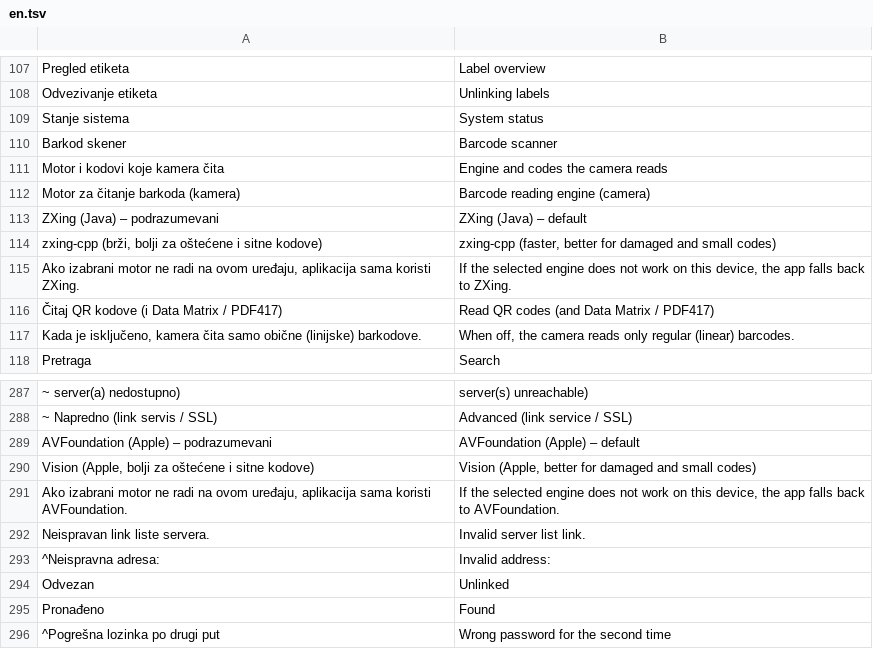
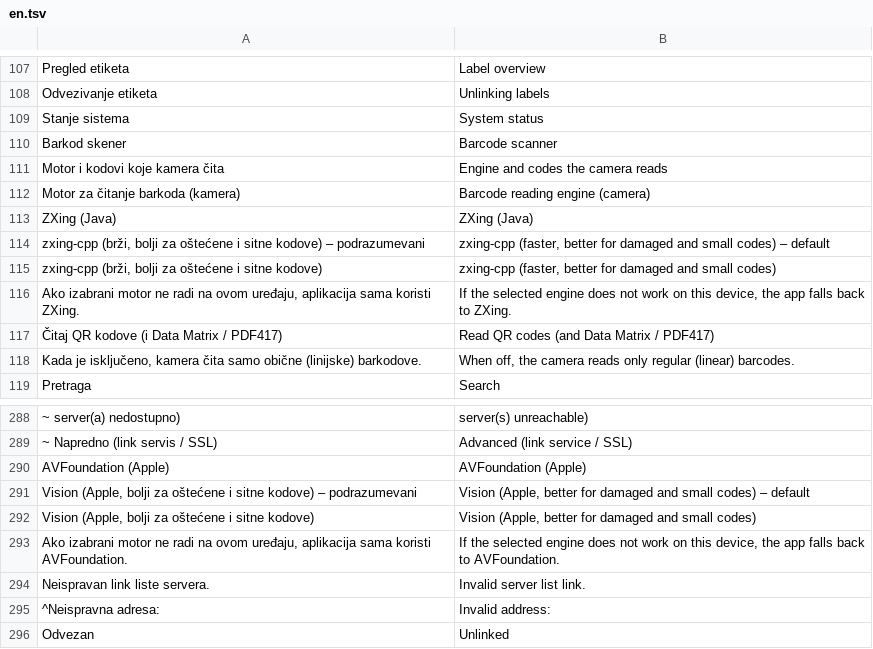
Before and after one commit to GakovicP/netplanet-elektronske-cene-ios, a TSV file: i18n/en.tsv, drawn as a sheet; only a part is shown, gaps mark what is left out; the shorter side is filled out with more unchanged rows; removed rows and columns are numbered as before the commit, all else as after; the diff names each change by its address in the sheet, - before the commit and + after, or states it on an @@ line.

```diff
--- a/i18n/en.tsv
+++ b/i18n/en.tsv
-row 113: ZXing (Java) – podrazumevani | ZXing (Java) – default
+row 113: ZXing (Java) | ZXing (Java)
+row 114: zxing-cpp (brži, bolji za oštećene i sitne kodove) – podrazumevani | zxing-cpp (faster, better for damaged and small codes) – default
-row 289: AVFoundation (Apple) – podrazumevani | AVFoundation (Apple) – default
+row 290: AVFoundation (Apple) | AVFoundation (Apple)
+row 291: Vision (Apple, bolji za oštećene i sitne kodove) – podrazumevani | Vision (Apple, better for damaged and small codes) – default
```
Also changed, not shown: 7 other files.
